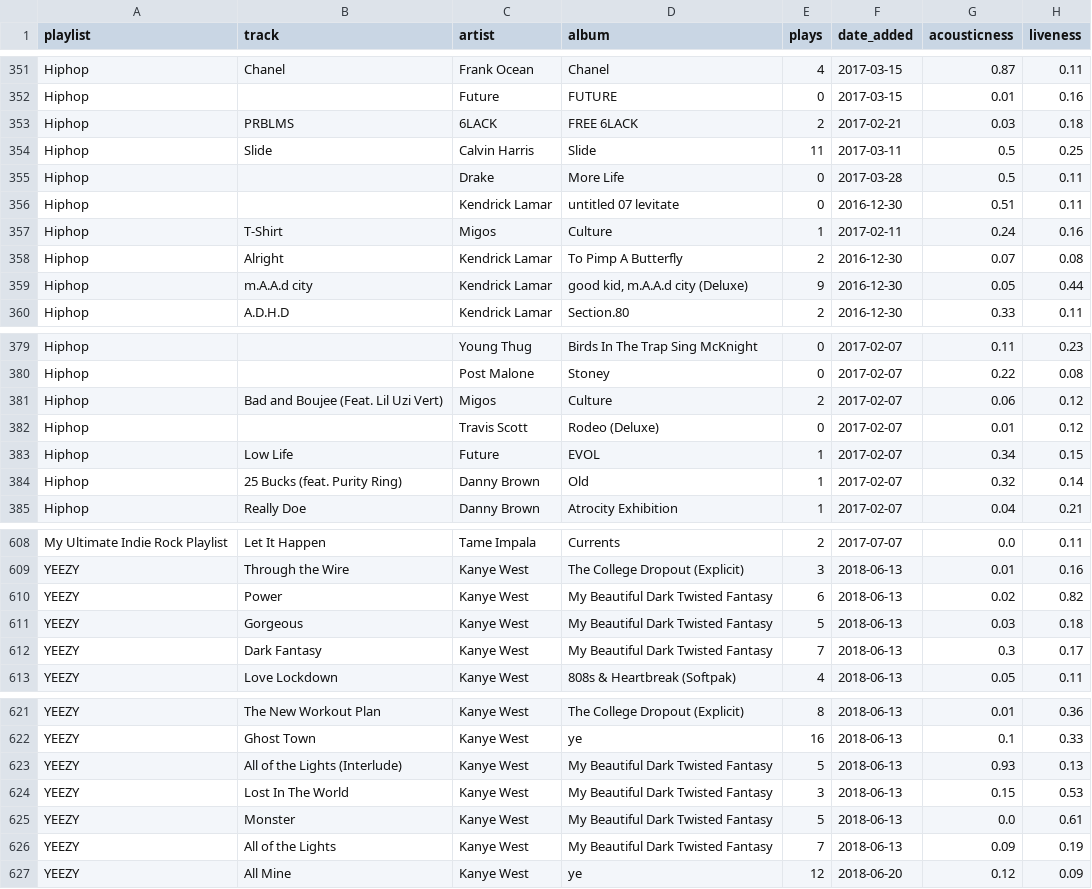
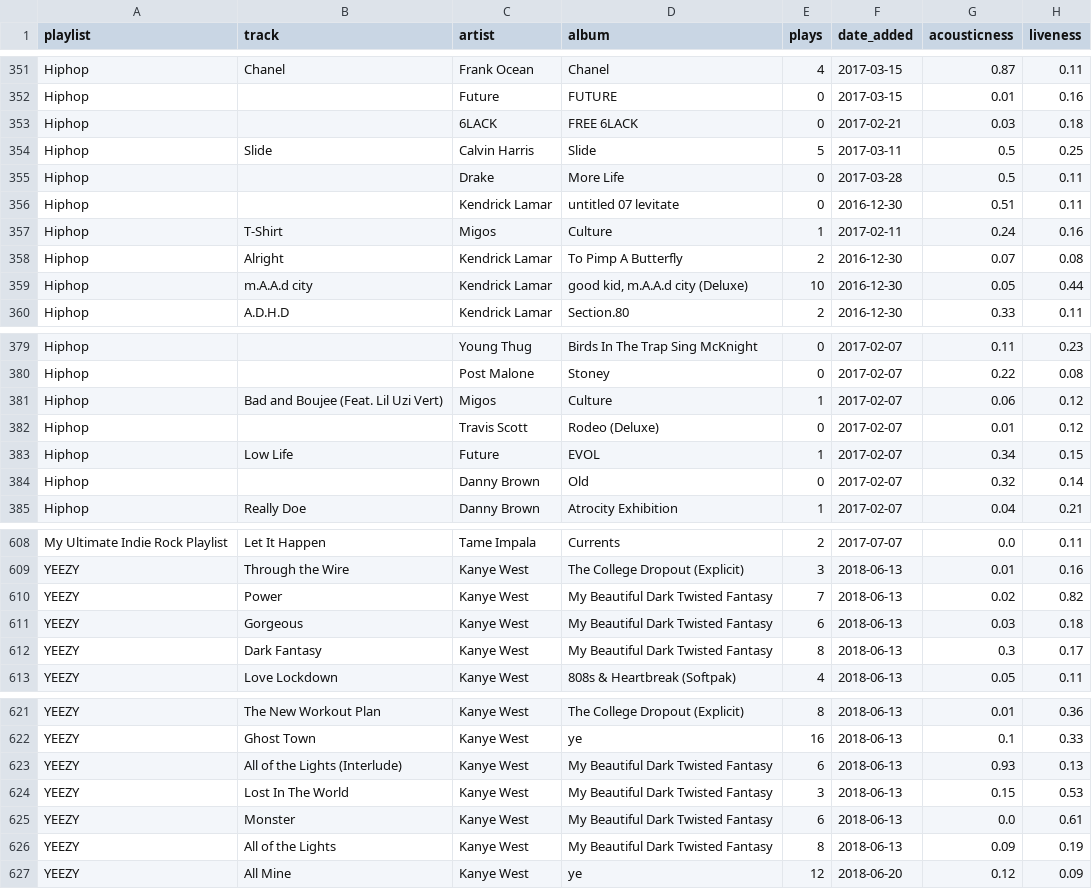
Before and after one commit to sharansunil/lastfm_spotify_tool, a CSV file: exports/MasterPlaylistDatabase.csv, drawn as a sheet; only a part is shown, gaps mark what is left out; the diff covers the shown part only; the diff names each change by its address in the sheet, - before the commit and + after, or states it on an @@ line.

```diff
--- a/exports/MasterPlaylistDatabase.csv
+++ b/exports/MasterPlaylistDatabase.csv
-B353 (track): PRBLMS
+B353 (track): (empty)
-E353 (plays): 2
+E353 (plays): 0
-E354 (plays): 11
+E354 (plays): 5
-E359 (plays): 9
+E359 (plays): 10
-E381 (plays): 2
+E381 (plays): 1
-B384 (track): 25 Bucks (feat. Purity Ring)
+B384 (track): (empty)
-E384 (plays): 1
+E384 (plays): 0
-E610 (plays): 6
+E610 (plays): 7
-E611 (plays): 5
+E611 (plays): 6
-E612 (plays): 7
+E612 (plays): 8
-E623 (plays): 5
+E623 (plays): 6
-E625 (plays): 5
+E625 (plays): 6
-E626 (plays): 7
+E626 (plays): 8
```
Also changed, not shown: 48 edited cells elsewhere in this file, exports/AllTracksPlayed.csv, exports/MasterTrackDatabase.csv, 8 other files.
